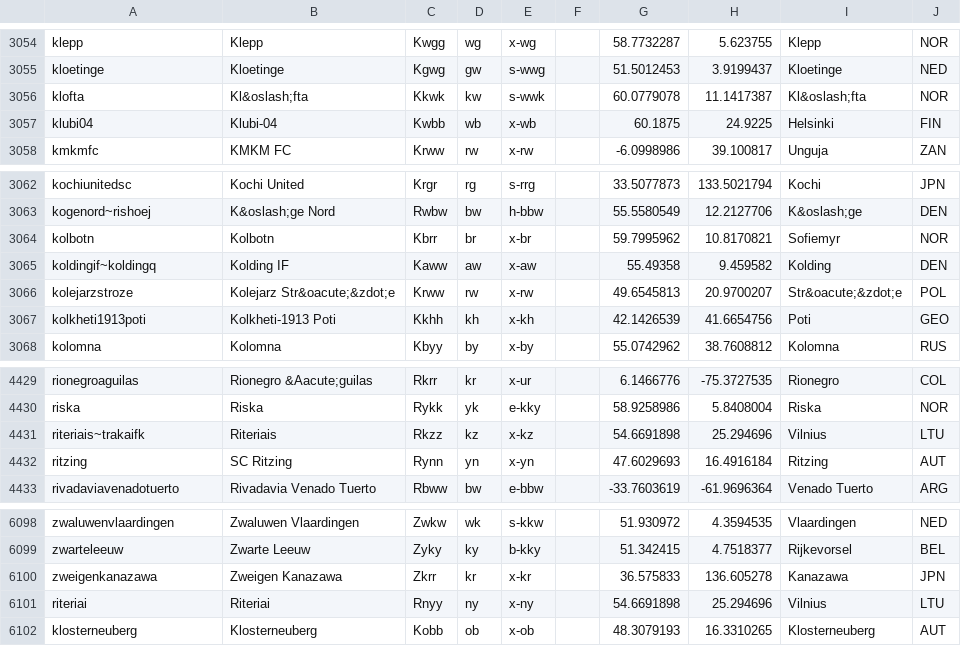
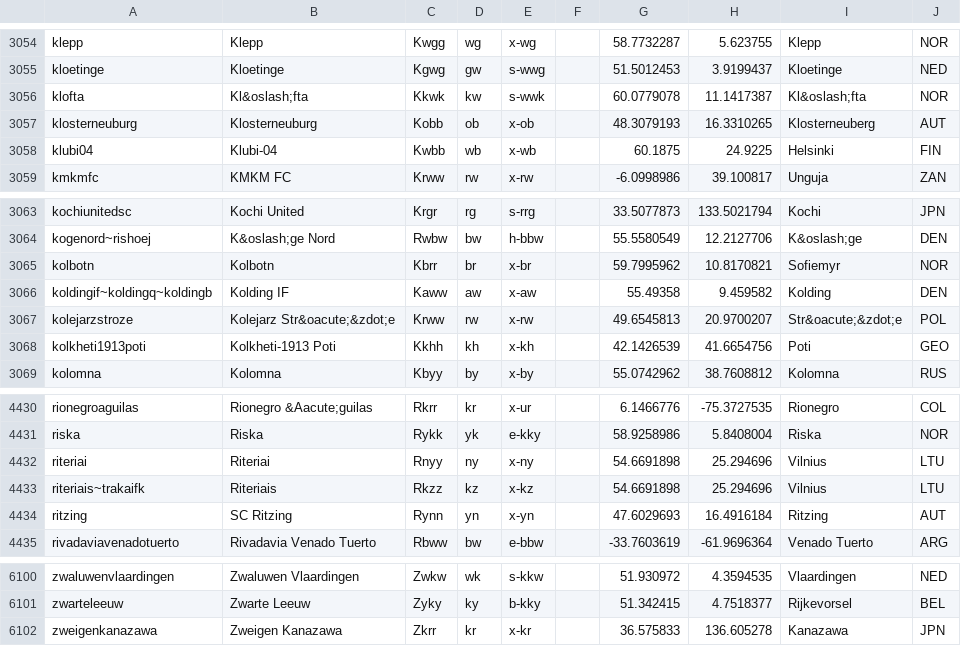
Before and after one commit to tshamilton/fitba, a CSV file: config/teams.csv, drawn as a sheet; only a part is shown, gaps mark what is left out.

```diff
--- a/config/teams.csv
+++ b/config/teams.csv
@@ -3056,2 +3056,3 @@ kloetinge,Kloetinge,Kgwg,gw,s-wwg,,51.5012453,3.9199437,Kloetinge,NED
 klofta,Kl&oslash;fta,Kkwk,kw,s-wwk,,60.0779078,11.1417387,Kl&oslash;fta,NOR
+klosterneuburg,Klosterneuburg,Kobb,ob,x-ob,,48.3079193,16.3310265,Klosterneuberg,AUT
 klubi04,Klubi-04,Kwbb,wb,x-wb,,60.1875,24.9225,Helsinki,FIN
@@ -3064,3 +3065,3 @@ kogenord~rishoej,K&oslash;ge Nord,Rwbw,bw,h-bbw,,55.5580549,12.2127706,K&oslash;
 kolbotn,Kolbotn,Kbrr,br,x-br,,59.7995962,10.8170821,Sofiemyr,NOR
-koldingif~koldingq,Kolding IF,Kaww,aw,x-aw,,55.49358,9.459582,Kolding,DEN
+koldingif~koldingq~koldingb,Kolding IF,Kaww,aw,x-aw,,55.49358,9.459582,Kolding,DEN
 kolejarzstroze,Kolejarz Str&oacute;&zdot;e,Krww,rw,x-rw,,49.6545813,20.9700207,Str&oacute;&zdot;e,POL
@@ -4430,2 +4431,3 @@ rionegroaguilas,Rionegro &Aacute;guilas,Rkrr,kr,x-ur,,6.1466776,-75.3727535,Rion
 riska,Riska,Rykk,yk,e-kky,,58.9258986,5.8408004,Riska,NOR
+riteriai,Riteriai,Rnyy,ny,x-ny,,54.6691898,25.294696,Vilnius,LTU
 riteriais~trakaifk,Riteriais,Rkzz,kz,x-kz,,54.6691898,25.294696,Vilnius,LTU
@@ -6100,3 +6102 @@ zwarteleeuw,Zwarte Leeuw,Zyky,ky,b-kky,,51.342415,4.7518377,Rijkevorsel,BEL
 zweigenkanazawa,Zweigen Kanazawa,Zkrr,kr,x-kr,,36.575833,136.605278,Kanazawa,JPN
-riteriai,Riteriai,Rnyy,ny,x-ny,,54.6691898,25.294696,Vilnius,LTU
-klosterneuberg,Klosterneuberg,Kobb,ob,x-ob,,48.3079193,16.3310265,Klosterneuberg,AUT
```
Also changed, not shown: 4 other files.
